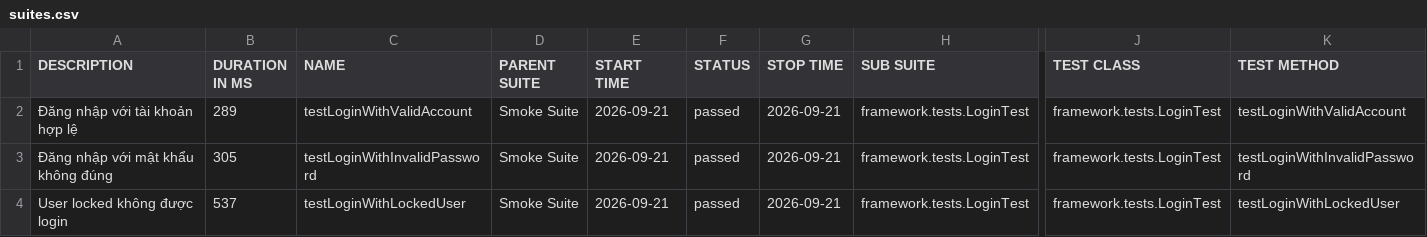
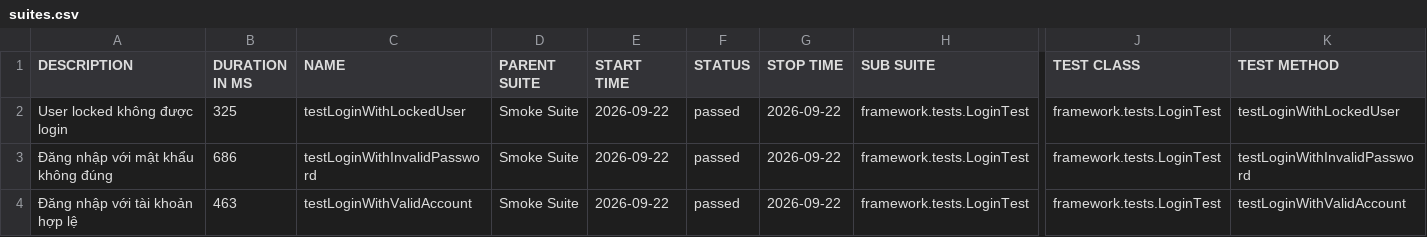
Before and after one commit to maiphun1412/KTPM_B11_NguyenThiPhuongMai_1150080146_CNPM2, a CSV file: data/suites.csv, drawn as a sheet; only a part is shown, gaps mark what is left out; the diff names each change by its address in the sheet, - before the commit and + after, or states it on an @@ line.

```diff
--- a/data/suites.csv
+++ b/data/suites.csv
-A2 (DESCRIPTION): Đăng nhập với tài khoản hợp lệ
+A2 (DESCRIPTION): User locked không được login
-B2 (DURATION IN MS): 289
+B2 (DURATION IN MS): 325
-C2 (NAME): testLoginWithValidAccount
+C2 (NAME): testLoginWithLockedUser
-E2:E4 (START TIME): 2026-09-21
+E2:E4 (START TIME): 2026-09-22
-G2:G4 (STOP TIME): 2026-09-21
+G2:G4 (STOP TIME): 2026-09-22
-K2 (TEST METHOD): testLoginWithValidAccount
+K2 (TEST METHOD): testLoginWithLockedUser
-B3 (DURATION IN MS): 305
+B3 (DURATION IN MS): 686
-A4 (DESCRIPTION): User locked không được login
+A4 (DESCRIPTION): Đăng nhập với tài khoản hợp lệ
-B4 (DURATION IN MS): 537
+B4 (DURATION IN MS): 463
-C4 (NAME): testLoginWithLockedUser
+C4 (NAME): testLoginWithValidAccount
-K4 (TEST METHOD): testLoginWithLockedUser
+K4 (TEST METHOD): testLoginWithValidAccount
```
Also changed, not shown: 35 other files.
